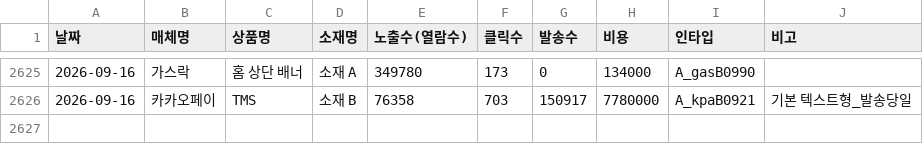
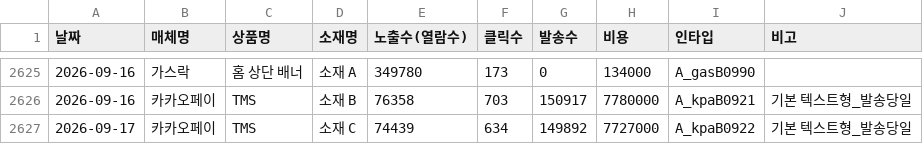
Before and after one commit to ameny52-sketch/marketing-dashboard, a CSV file: data/display_2026.csv, drawn as a sheet; only a part is shown, gaps mark what is left out.

Commit message:
대시보드 데이터 자동 갱신 (2026-09-18)

```diff
--- a/data/display_2026.csv
+++ b/data/display_2026.csv
@@ -2626 +2626,2 @@
 2026-09-16,카카오페이,TMS,소재 B,76358,703,150917,7780000,A_kpaB0921,기본 텍스트형_발송당일
+2026-09-17,카카오페이,TMS,소재 C,74439,634,149892,7727000,A_kpaB0922,기본 텍스트형_발송당일
```
